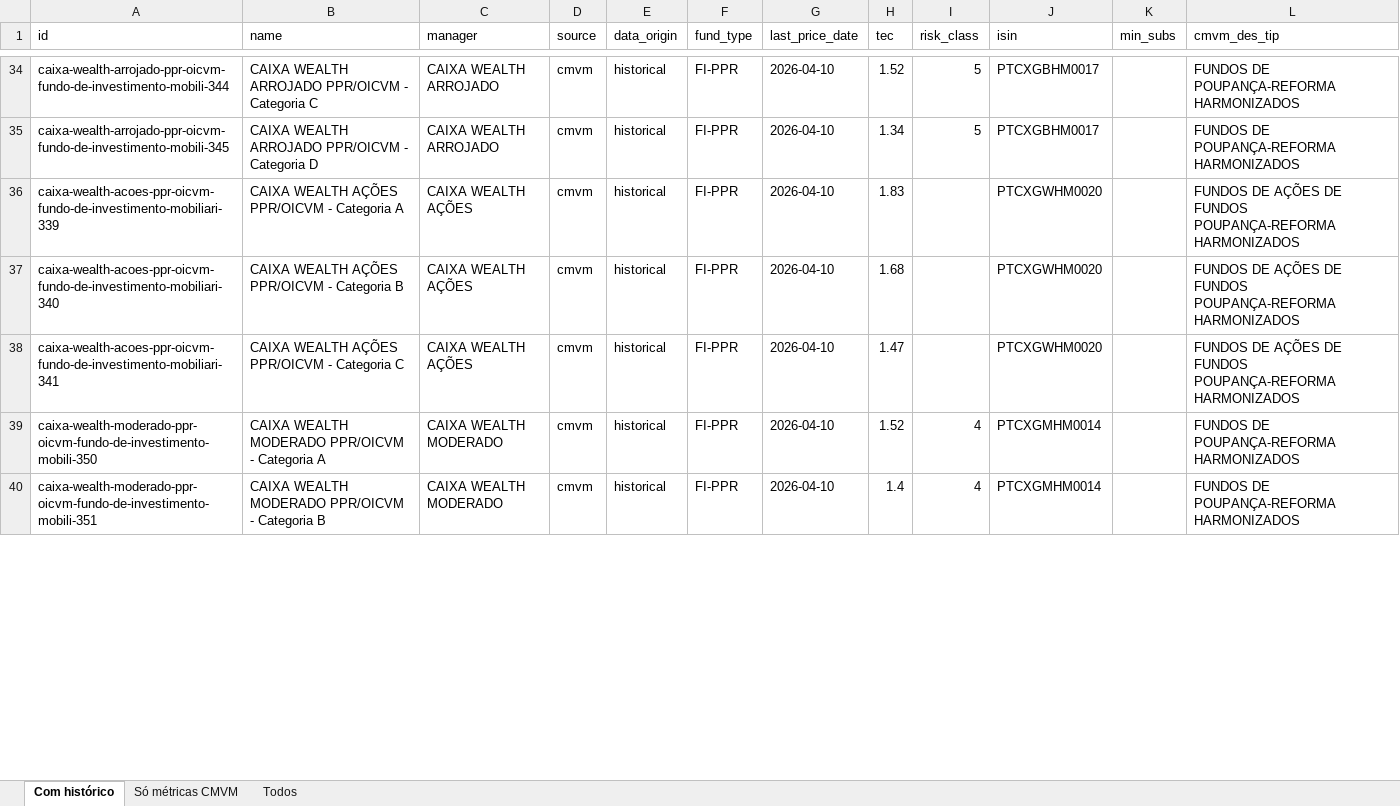
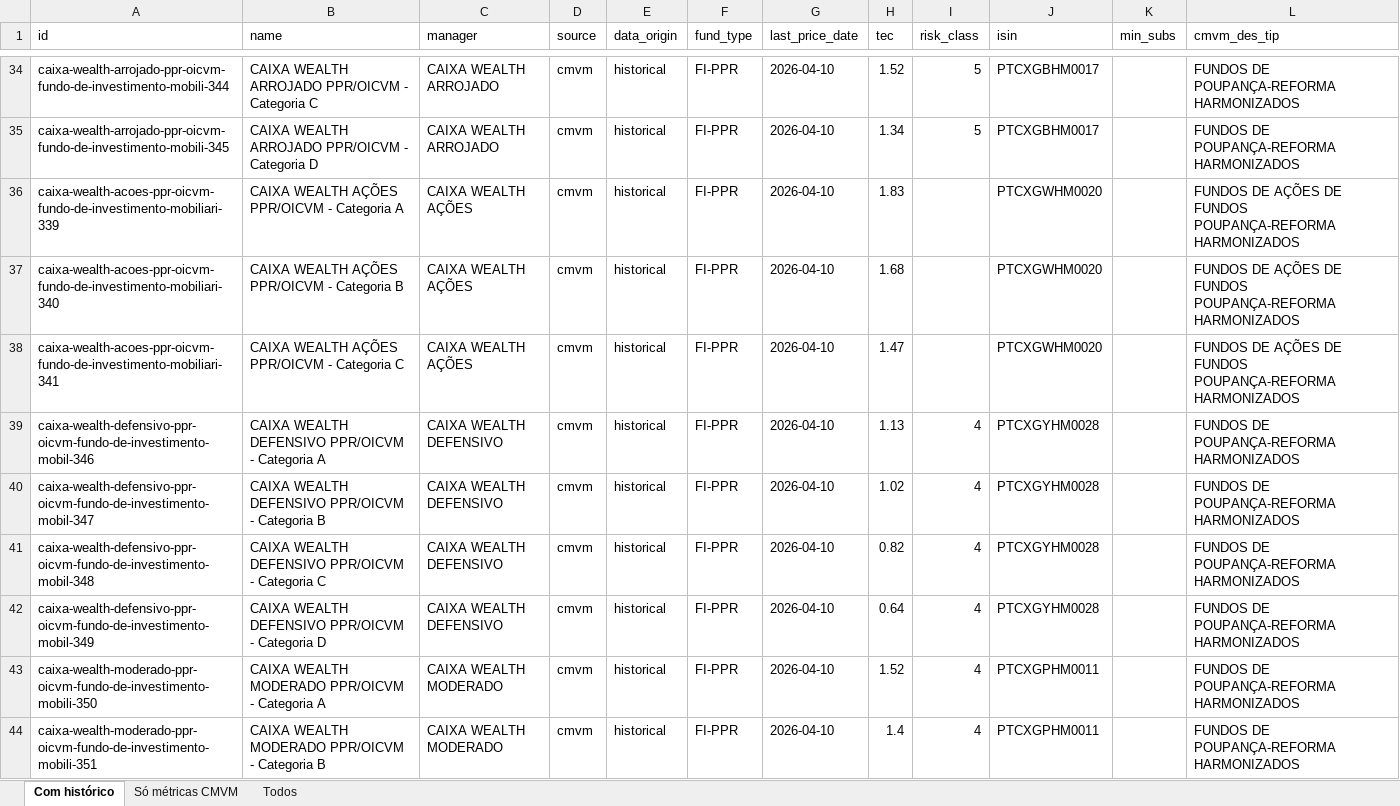
Before and after one commit to franklinsilvapt-arch/ppr-comparator, an Excel workbook: data/ppr_status.xlsx, sheet Com histórico, drawn as a sheet; only a part is shown, gaps mark what is left out; values as stored, in another font and other column widths than the file's, no borders; addresses are those after the commit; the diff covers the shown part only; the diff names each change by its address in the sheet, - before the commit and + after, or states it on an @@ line.

Commit message:
feat: +13 fundos com histórico (Caixa, Invest Tendências, Oxy); hide não-retail
Novos ISINs wired (todos resolvem FT):
- Caixa Wealth Arrojado PTCXGBHM0017 (A/B/C/D)
- Caixa Wealth Defensivo PTCXGYHM0028 (A/B/C/D) - substitui o PTIXAFHM0005
  que o scraper CGD apanhava por engano (pertencia a outro fundo
  referenciado no IFI PDF)
- Caixa Wealth Moderado PTCXGPHM0011 (A/B/C/D) - substitui PTCXGMHM0014
- Caixa Arrojado (não-Wealth) PTCXGHHM0011
- Caixa Defensivo (não-Wealth) PTCXGFHM0013
- Caixa Moderado (não-Wealth) PTCXGGHM0012
- INVEST TENDÊNCIAS GLOBAIS PPR PTARMJHM0003

Novo scraper: scrapers/oxy.py
- Oxy não expõe cotações por categoria; só a Categoria DA é retail
  (ISIN PTOXCUHM0006, TEC 0.76%).
- A página public-markets/ carrega um gráfico da estratégia agregada
  a partir de Google Sheets via gviz. Extrai 89 observações mensais
  (2018-12-28 → 2026-03-31).
- Aplica a série à Cat DA (proxy, já que a sheet é aggregate não
  especificamente PPR).

Esconder Oxy não-DA: as restantes 44 categorias são para
colaboradores/empresas, não comercializadas ao retail. Marcadas com
hidden=True em universe.py e filtradas no embed (não aparecem no
dropdown nem em nenhuma tabela).

Cobertura:
- Total: 143 fundos
- Visíveis ao utilizador: 100 (43 Oxy non-DA agora escondidos)
- Com histórico real: 83 (83% dos visíveis)
- Com ISIN: 129, min_subs: 67

```diff
--- a/data/ppr_status.xlsx (sheet Com histórico)
+++ b/data/ppr_status.xlsx (sheet Com histórico)
+row 39: caixa-wealth-defensivo-ppr-oicvm-fundo-de-investimento-mobil-346 | CAIXA WEALTH DEFENSIVO PPR/OICVM - Categoria A | CAIXA WEALTH DEFENSIVO | cmvm | historical | FI-PPR | 2026-04-10 | 1.13 | 4 | PTCXGYHM0028 |  | FUNDOS DE POUPANÇA-REFORMA HARMONIZADOS
+row 40: caixa-wealth-defensivo-ppr-oicvm-fundo-de-investimento-mobil-347 | CAIXA WEALTH DEFENSIVO PPR/OICVM - Categoria B | CAIXA WEALTH DEFENSIVO | cmvm | historical | FI-PPR | 2026-04-10 | 1.02 | 4 | PTCXGYHM0028 |  | FUNDOS DE POUPANÇA-REFORMA HARMONIZADOS
+row 41: caixa-wealth-defensivo-ppr-oicvm-fundo-de-investimento-mobil-348 | CAIXA WEALTH DEFENSIVO PPR/OICVM - Categoria C | CAIXA WEALTH DEFENSIVO | cmvm | historical | FI-PPR | 2026-04-10 | 0.82 | 4 | PTCXGYHM0028 |  | FUNDOS DE POUPANÇA-REFORMA HARMONIZADOS
+row 42: caixa-wealth-defensivo-ppr-oicvm-fundo-de-investimento-mobil-349 | CAIXA WEALTH DEFENSIVO PPR/OICVM - Categoria D | CAIXA WEALTH DEFENSIVO | cmvm | historical | FI-PPR | 2026-04-10 | 0.64 | 4 | PTCXGYHM0028 |  | FUNDOS DE POUPANÇA-REFORMA HARMONIZADOS
-J43:J44 (isin): PTCXGMHM0014
+J43:J44 (isin): PTCXGPHM0011
```
Also changed, not shown: 6 added rows and 6 edited cells elsewhere in this sheet, sheet Só métricas CMVM, sheet Todos, 5 other files.
